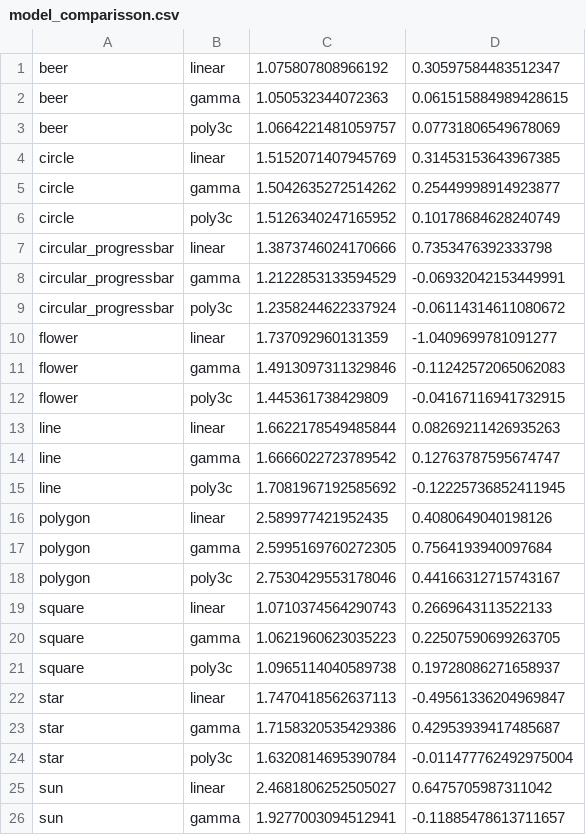
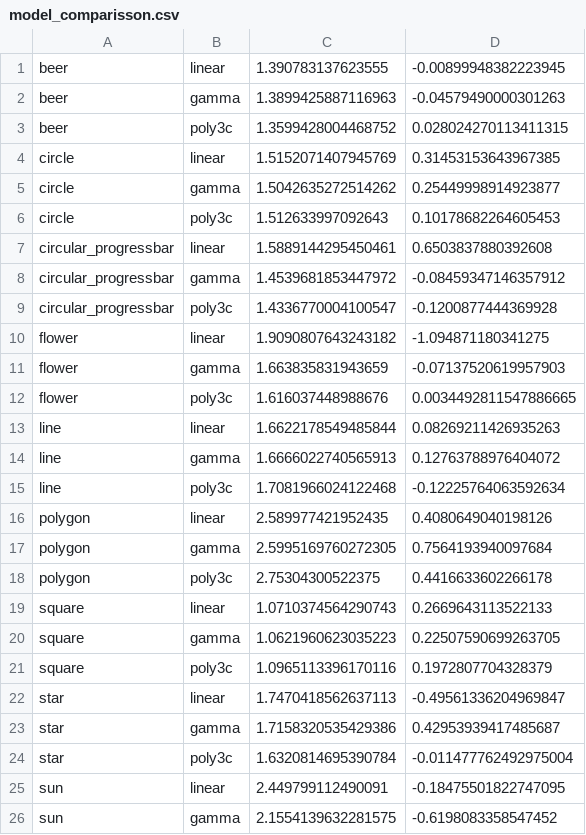
Before and after one commit to provajuli/BP, a CSV file: data/output/model_comparisson.csv, drawn as a sheet; only a part is shown; the diff covers the shown part only.

Commit message:
change file hierarchy and update plots with values from new data set

```diff
--- a/data/output/model_comparisson.csv
+++ b/data/output/model_comparisson.csv
@@ -1,22 +1,22 @@
-beer,linear,1.075807808966192,0.30597584483512347
-beer,gamma,1.050532344072363,0.061515884989428615
-beer,poly3c,1.0664221481059757,0.07731806549678069
+beer,linear,1.390783137623555,-0.00899948382223945
+beer,gamma,1.3899425887116963,-0.04579490000301263
+beer,poly3c,1.3599428004468752,0.028024270113411315
 circle,linear,1.5152071407945769,0.31453153643967385
 circle,gamma,1.5042635272514262,0.25449998914923877
-circle,poly3c,1.5126340247165952,0.10178684628240749
-circular_progressbar,linear,1.3873746024170666,0.7353476392333798
-circular_progressbar,gamma,1.2122853133594529,-0.06932042153449991
-circular_progressbar,poly3c,1.2358244622337924,-0.06114314611080672
-flower,linear,1.737092960131359,-1.0409699781091277
-flower,gamma,1.4913097311329846,-0.11242572065062083
-flower,poly3c,1.445361738429809,-0.04167116941732915
+circle,poly3c,1.512633997092643,0.10178682264605453
+circular_progressbar,linear,1.5889144295450461,0.6503837880392608
+circular_progressbar,gamma,1.4539681853447972,-0.08459347146357912
+circular_progressbar,poly3c,1.4336770004100547,-0.1200877444369928
+flower,linear,1.9090807643243182,-1.094871180341275
+flower,gamma,1.663835831943659,-0.07137520619957903
+flower,poly3c,1.616037448988676,0.0034492811547886665
 line,linear,1.6622178549485844,0.08269211426935263
-line,gamma,1.6666022723789542,0.12763787595674747
-line,poly3c,1.7081967192585692,-0.12225736852411945
+line,gamma,1.6666022740565913,0.12763788976404072
+line,poly3c,1.7081966024122468,-0.12225764063592634
 polygon,linear,2.589977421952435,0.4080649040198126
 polygon,gamma,2.5995169760272305,0.7564193940097684
-polygon,poly3c,2.7530429553178046,0.44166312715743167
+polygon,poly3c,2.75304300522375,0.4416633602266178
 square,linear,1.0710374564290743,0.2669643113522133
 square,gamma,1.0621960623035223,0.22507590699263705
-square,poly3c,1.0965114040589738,0.19728086271658937
+square,poly3c,1.0965113396170116,0.1972807704328379
 star,linear,1.7470418562637113,-0.49561336204969847
@@ -24,3 +24,3 @@ star,gamma,1.7158320535429386,0.42953939417485687
 star,poly3c,1.6320814695390784,-0.011477762492975004
-sun,linear,2.4681806252505027,0.6475705987311042
-sun,gamma,1.9277003094512941,-0.11885478613711657
+sun,linear,2.449799112490091,-0.18475501822747095
+sun,gamma,2.1554139632281575,-0.6198083358547452
```
Also changed, not shown: 8 edited cells elsewhere in this file, 15 other files.
